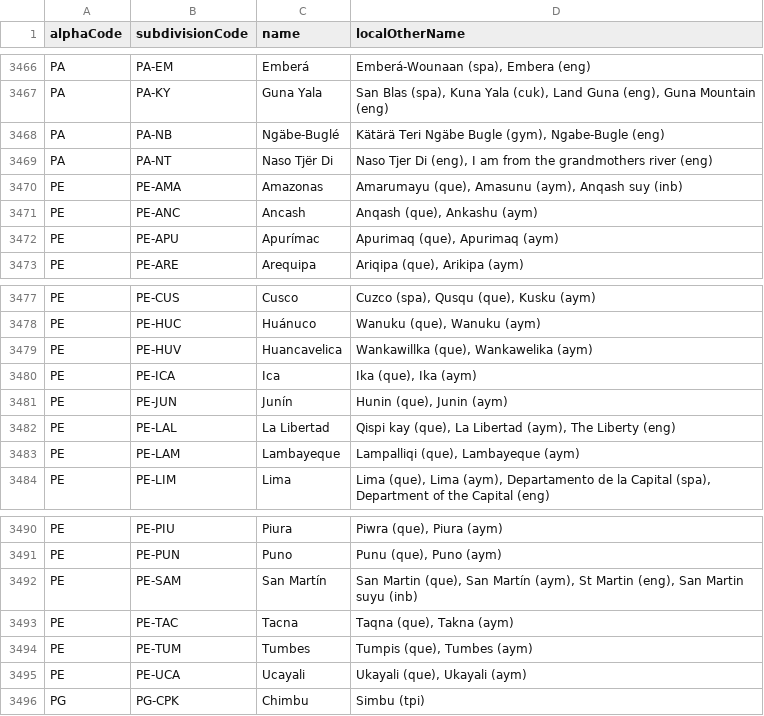
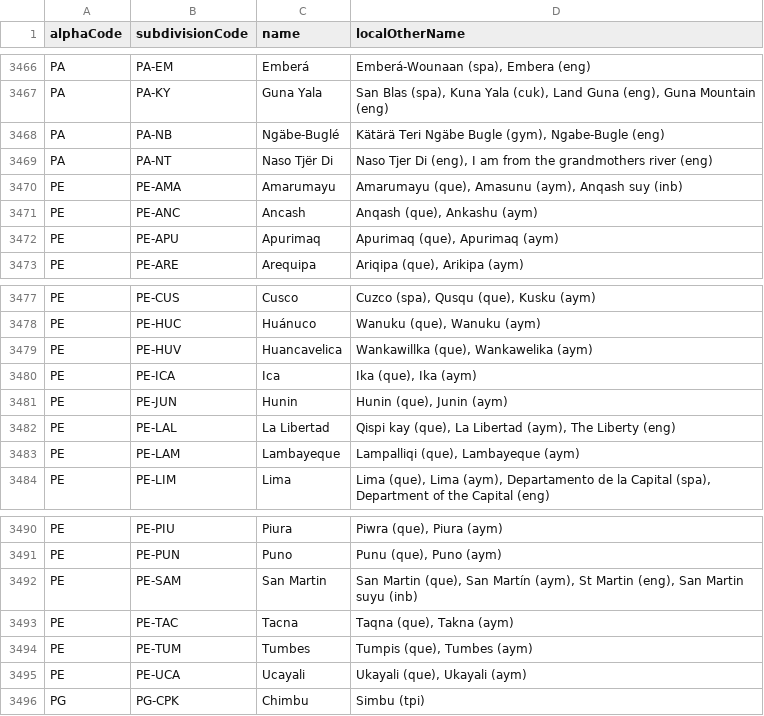
Before and after one commit to amckenna41/iso3166-2, a CSV file: iso3166_2_resources/local_other_names.csv, drawn as a sheet; only a part is shown, gaps mark what is left out; the diff covers the shown part only.

```diff
--- a/iso3166_2_resources/local_other_names.csv
+++ b/iso3166_2_resources/local_other_names.csv
@@ -3469,5 +3469,5 @@ PA,PA-NB,Ngäbe-Buglé,"Kätärä Teri Ngäbe Bugle (gym), Ngabe-Bugle (eng)"
 PA,PA-NT,Naso Tjër Di,"Naso Tjer Di (eng), I am from the grandmothers river (eng)"
-PE,PE-AMA,Amazonas,"Amarumayu (que), Amasunu (aym), Anqash suy (inb)"
+PE,PE-AMA,Amarumayu,"Amarumayu (que), Amasunu (aym), Anqash suy (inb)"
 PE,PE-ANC,Ancash,"Anqash (que), Ankashu (aym)"
-PE,PE-APU,Apurímac,"Apurimaq (que), Apurimaq (aym)"
+PE,PE-APU,Apurimaq,"Apurimaq (que), Apurimaq (aym)"
 PE,PE-ARE,Arequipa,"Ariqipa (que), Arikipa (aym)"
@@ -3480,3 +3480,3 @@ PE,PE-HUV,Huancavelica,"Wankawillka (que), Wankawelika (aym)"
 PE,PE-ICA,Ica,"Ika (que), Ika (aym)"
-PE,PE-JUN,Junín,"Hunin (que), Junin (aym)"
+PE,PE-JUN,Hunin,"Hunin (que), Junin (aym)"
 PE,PE-LAL,La Libertad,"Qispi kay (que), La Libertad (aym), The Liberty (eng)"
@@ -3491,3 +3491,3 @@ PE,PE-PIU,Piura,"Piwra (que), Piura (aym)"
 PE,PE-PUN,Puno,"Punu (que), Puno (aym)"
-PE,PE-SAM,San Martín,"San Martin (que), San Martín (aym), St Martin (eng), San Martin suyu (inb)"
+PE,PE-SAM,San Martin,"San Martin (que), San Martín (aym), St Martin (eng), San Martin suyu (inb)"
 PE,PE-TAC,Tacna,"Taqna (que), Takna (aym)"
```
Also changed, not shown: 26 edited cells elsewhere in this file, 41 other files.
